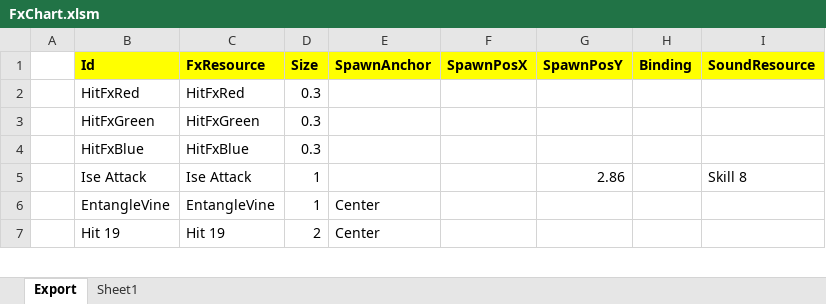
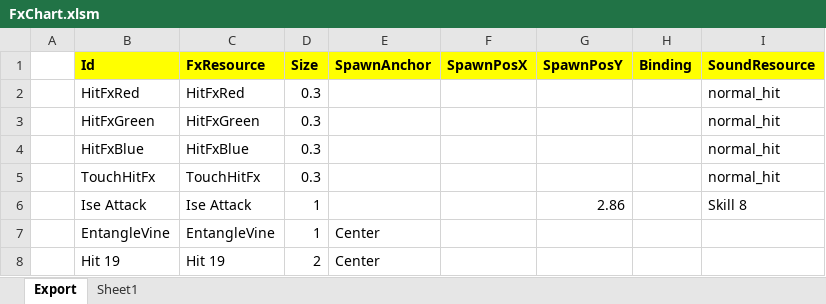
Before and after one commit to BlindBullet/ProjectDF, an Excel workbook: Assets/DataTables~/FxChart.xlsm, sheet Export, drawn as a sheet; only a part is shown; values as stored, in another font and other column widths than the file's, no borders; charts and pictures not drawn; the diff names each change by its address in the sheet, - before the commit and + after, or states it on an @@ line.

```diff
--- a/Assets/DataTables~/FxChart.xlsm (sheet Export)
+++ b/Assets/DataTables~/FxChart.xlsm (sheet Export)
-I2:I4 (SoundResource): (empty)
+I2:I4 (SoundResource): normal_hit
+row 5:  | TouchHitFx | TouchHitFx | 0.3 |  |  |  |  | normal_hit
```
Also changed, not shown: charts or pictures, Assets/DataTables~/HitresultChart.xlsm, Assets/DataTables~/ProjectileChart.xlsm, 37 other files.
